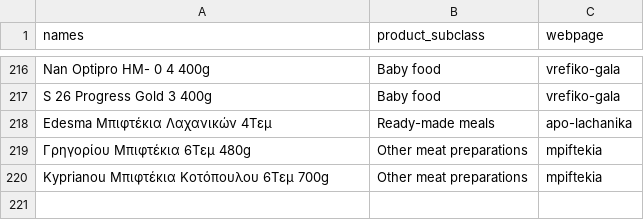
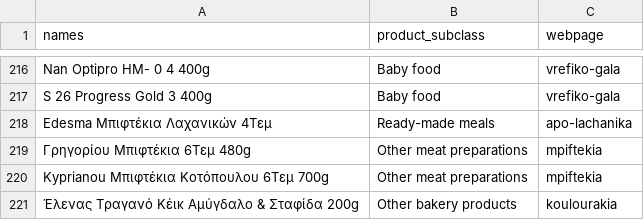
Before and after one commit to maria-papz/BillionPricesCyprusScrape, a CSV file: SupermarketCy.csv, drawn as a sheet; only a part is shown, gaps mark what is left out.

```diff
--- a/SupermarketCy.csv
+++ b/SupermarketCy.csv
@@ -220 +220,2 @@ Edesma Μπιφτέκια Λαχανικών 4Τεμ,Ready-made meals,apo-lachan
 Kyprianou Μπιφτέκια Κοτόπουλου 6Τεμ 700g,Other meat preparations,mpiftekia
+Έλενας Τραγανό Κέικ Αμύγδαλο & Σταφίδα 200g,Other bakery products,koulourakia
```
Also changed, not shown: Ref_weights.csv, 3 other files.
